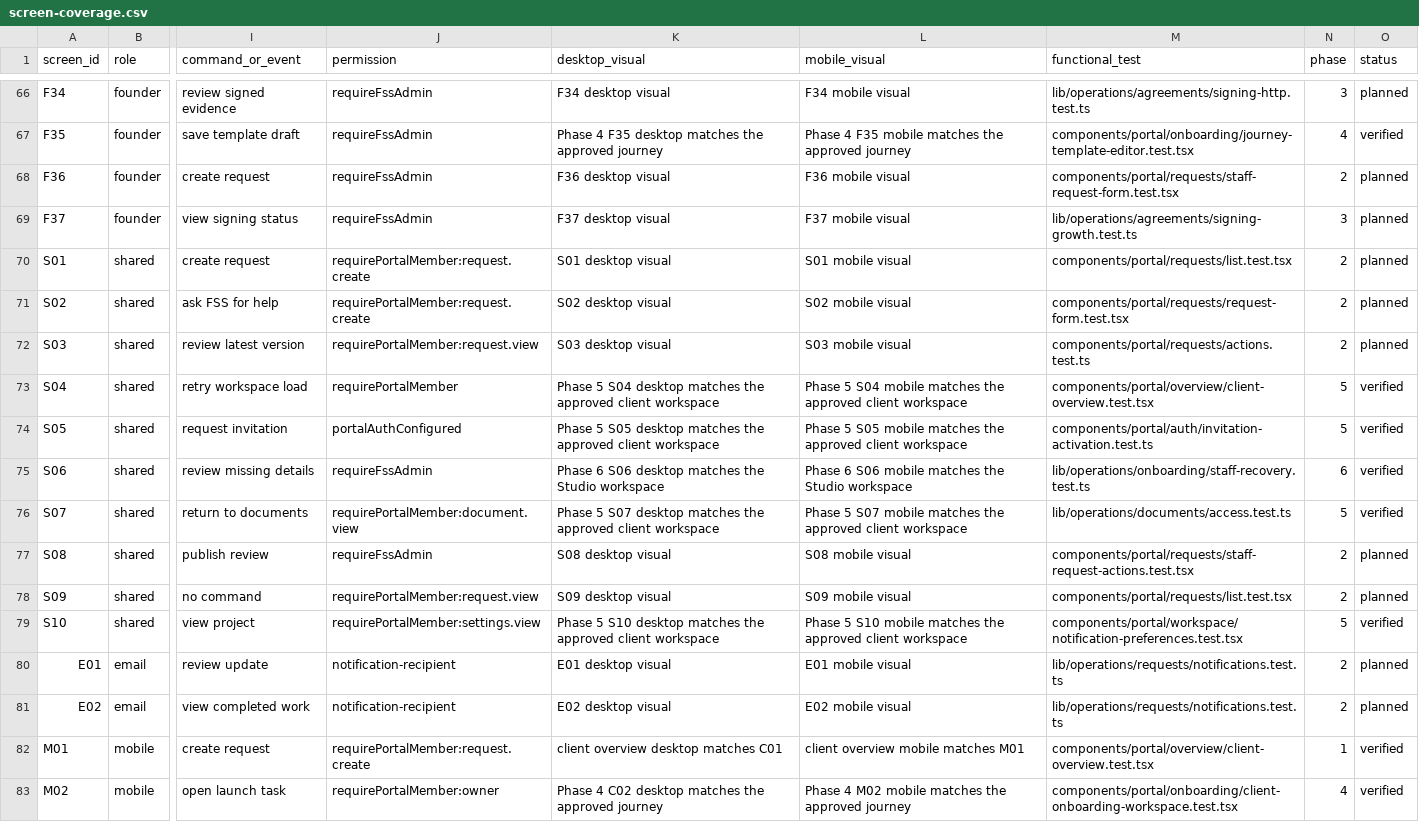
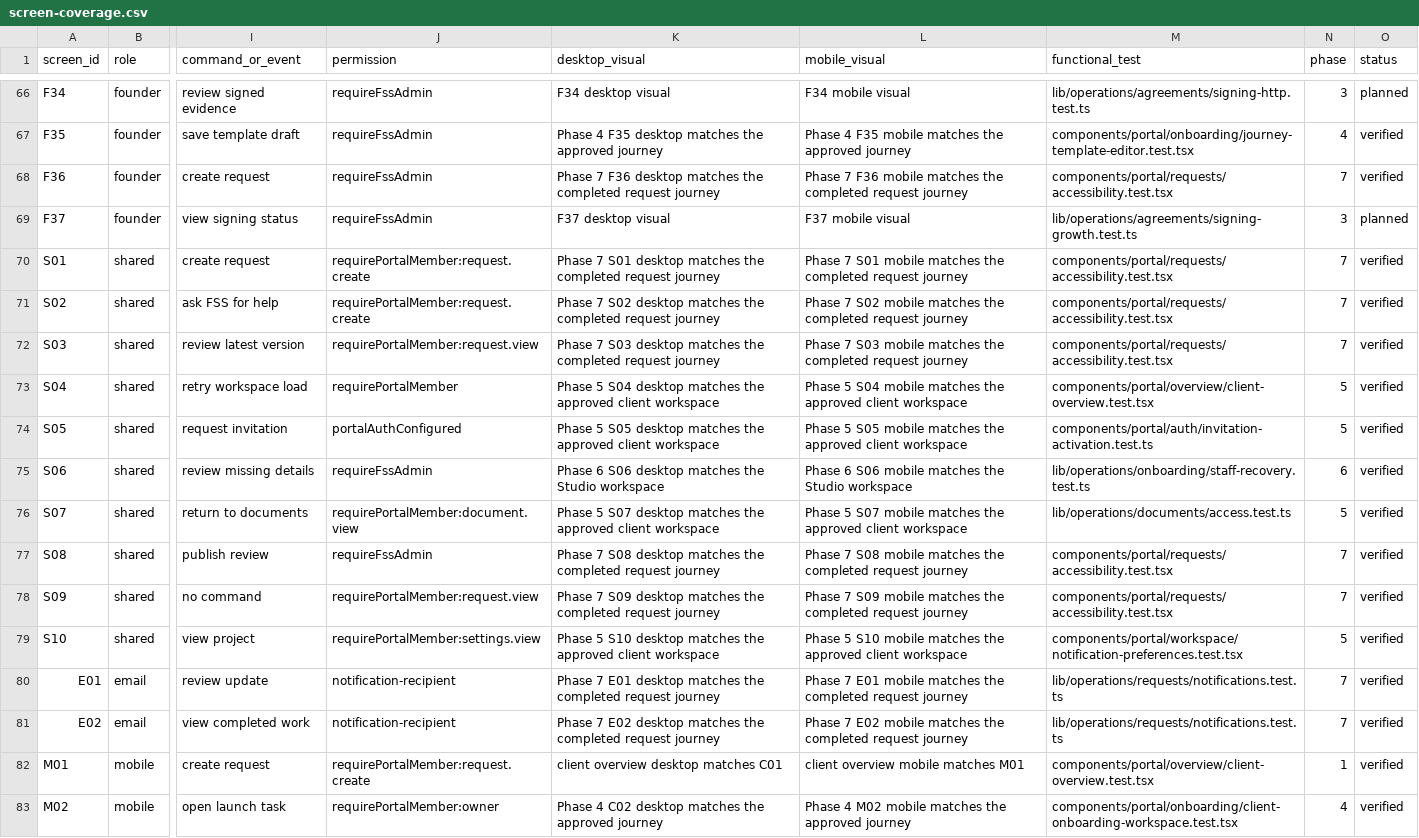
Before and after one commit to FSS-Ltd/fss-site, a CSV file: docs/design/fss-studio-experience/screen-coverage.csv, drawn as a sheet; only a part is shown, gaps mark what is left out; the diff covers the shown part only; the diff names each change by its address in the sheet, - before the commit and + after, or states it on an @@ line.

Commit message:
test: verify completed request journeys
Add Phase 7 desktop and mobile visual coverage for the request completion, recovery, Studio delivery and email states. The coverage matrix now records all 88 screens with the thirteen completed request rows verified.

```diff
--- a/docs/design/fss-studio-experience/screen-coverage.csv
+++ b/docs/design/fss-studio-experience/screen-coverage.csv
-K68 (desktop_visual): F36 desktop visual
+K68 (desktop_visual): Phase 7 F36 desktop matches the completed request journey
-L68 (mobile_visual): F36 mobile visual
+L68 (mobile_visual): Phase 7 F36 mobile matches the completed request journey
-M68 (functional_test): components/portal/requests/staff-request-form.test.tsx
+M68 (functional_test): components/portal/requests/accessibility.test.tsx
-N68 (phase): 2
+N68 (phase): 7
-O68 (status): planned
+O68 (status): verified
-K70 (desktop_visual): S01 desktop visual
+K70 (desktop_visual): Phase 7 S01 desktop matches the completed request journey
-L70 (mobile_visual): S01 mobile visual
+L70 (mobile_visual): Phase 7 S01 mobile matches the completed request journey
-M70 (functional_test): components/portal/requests/list.test.tsx
+M70 (functional_test): components/portal/requests/accessibility.test.tsx
-N70:N72 (phase): 2
+N70:N72 (phase): 7
-O70:O72 (status): planned
+O70:O72 (status): verified
-K71 (desktop_visual): S02 desktop visual
+K71 (desktop_visual): Phase 7 S02 desktop matches the completed request journey
-L71 (mobile_visual): S02 mobile visual
+L71 (mobile_visual): Phase 7 S02 mobile matches the completed request journey
-M71 (functional_test): components/portal/requests/request-form.test.tsx
+M71 (functional_test): components/portal/requests/accessibility.test.tsx
-K72 (desktop_visual): S03 desktop visual
+K72 (desktop_visual): Phase 7 S03 desktop matches the completed request journey
-L72 (mobile_visual): S03 mobile visual
+L72 (mobile_visual): Phase 7 S03 mobile matches the completed request journey
-M72 (functional_test): components/portal/requests/actions.test.ts
+M72 (functional_test): components/portal/requests/accessibility.test.tsx
-K77 (desktop_visual): S08 desktop visual
+K77 (desktop_visual): Phase 7 S08 desktop matches the completed request journey
-L77 (mobile_visual): S08 mobile visual
+L77 (mobile_visual): Phase 7 S08 mobile matches the completed request journey
-M77 (functional_test): components/portal/requests/staff-request-actions.test.tsx
+M77 (functional_test): components/portal/requests/accessibility.test.tsx
-N77:N78 (phase): 2
+N77:N78 (phase): 7
-O77:O78 (status): planned
+O77:O78 (status): verified
-K78 (desktop_visual): S09 desktop visual
+K78 (desktop_visual): Phase 7 S09 desktop matches the completed request journey
-L78 (mobile_visual): S09 mobile visual
+L78 (mobile_visual): Phase 7 S09 mobile matches the completed request journey
-M78 (functional_test): components/portal/requests/list.test.tsx
+M78 (functional_test): components/portal/requests/accessibility.test.tsx
-K80 (desktop_visual): E01 desktop visual
+K80 (desktop_visual): Phase 7 E01 desktop matches the completed request journey
-L80 (mobile_visual): E01 mobile visual
+L80 (mobile_visual): Phase 7 E01 mobile matches the completed request journey
-N80:N81 (phase): 2
+N80:N81 (phase): 7
-O80:O81 (status): planned
+O80:O81 (status): verified
-K81 (desktop_visual): E02 desktop visual
+K81 (desktop_visual): Phase 7 E02 desktop matches the completed request journey
-L81 (mobile_visual): E02 mobile visual
+L81 (mobile_visual): Phase 7 E02 mobile matches the completed request journey
```
Also changed, not shown: 25 edited cells elsewhere in this file, 33 other files.
